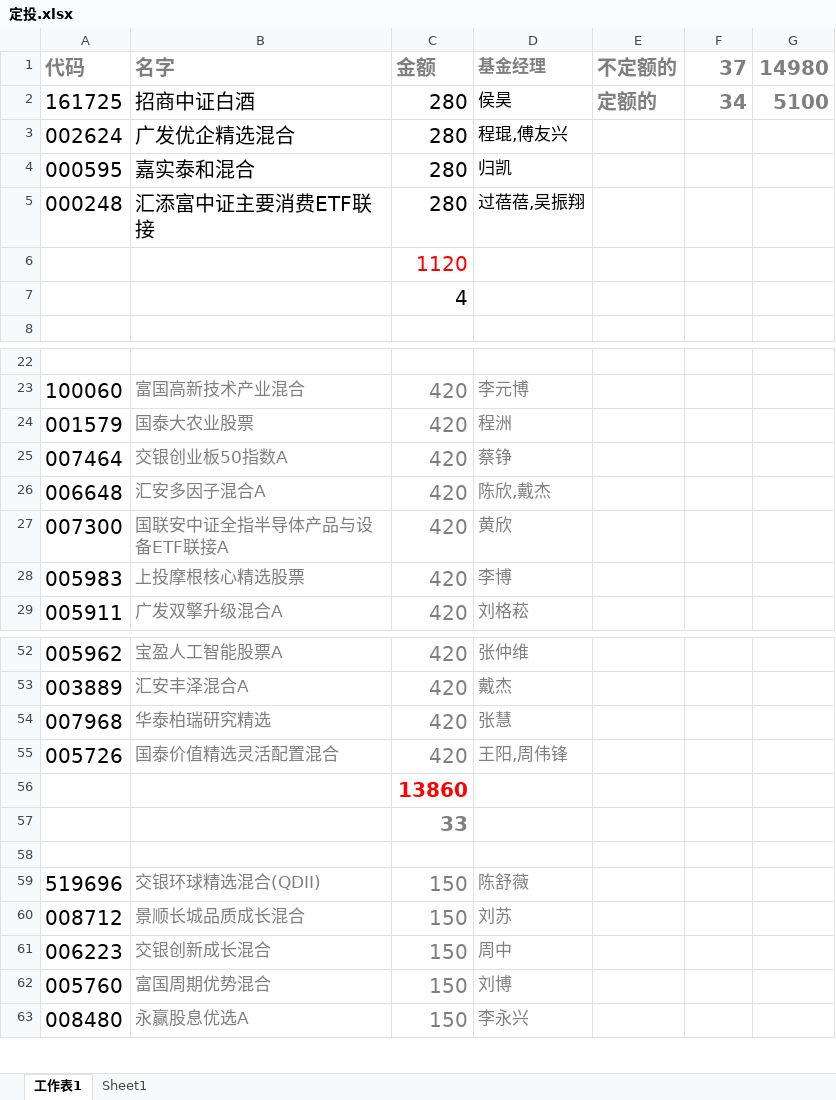
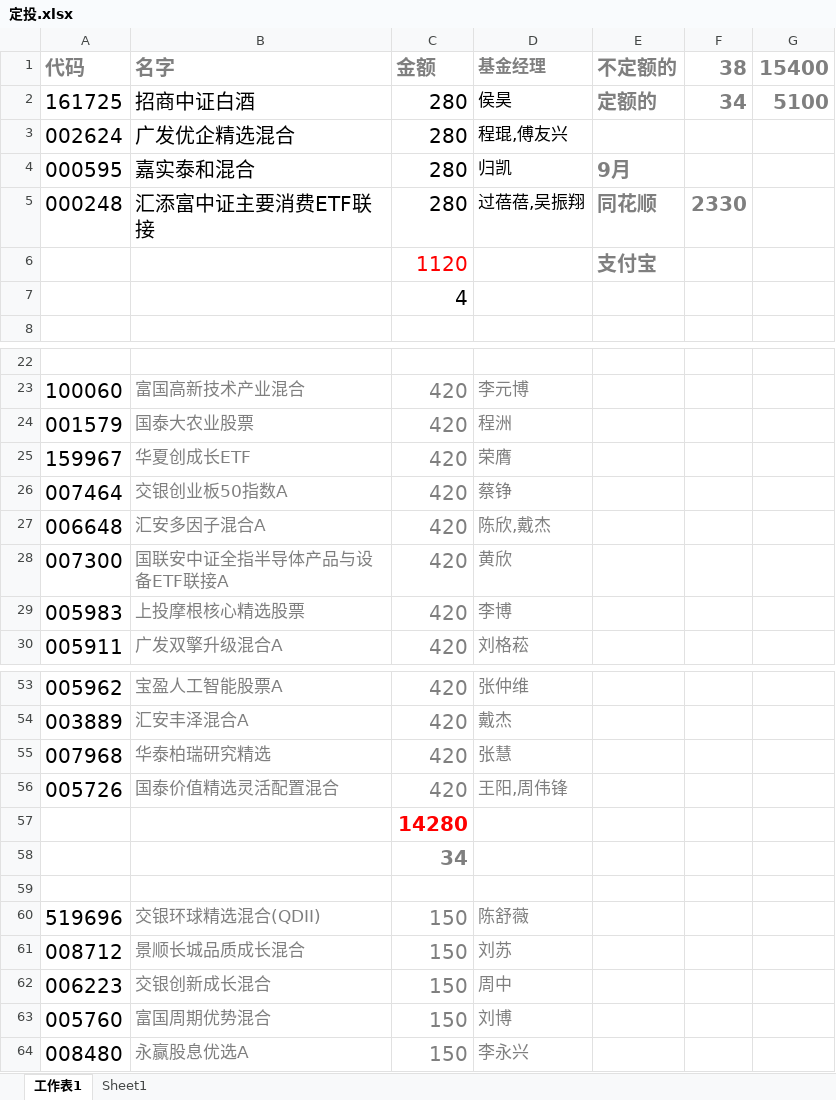
Before and after one commit to lijiadashaoye/jijinfenxi, an Excel workbook: 定投.xlsx, sheet 工作表1, drawn as a sheet; only a part is shown, gaps mark what is left out; values as stored, in another font and other column widths than the file's, no borders; addresses are those after the commit; the diff names each change by its address in the sheet, - before the commit and + after, or states it on an @@ line.

```diff
--- a/定投.xlsx (sheet 工作表1)
+++ b/定投.xlsx (sheet 工作表1)
-F1: 37
+F1: 38
-G1: 14980
+G1: 15400
-E4 (不定额的): (empty)
+E4 (不定额的): 9月
-E5 (不定额的): (empty)
+E5 (不定额的): 同花顺
-F5 (38): (empty)
+F5 (38): 2330
-E6 (不定额的): (empty)
+E6 (不定额的): 支付宝
+row 25: 159967 | 华夏创成长ETF | 420 | 荣膺
-C57 (金额): 13860
+C57 (金额): 14280
-C58 (金额): 33
+C58 (金额): 34
```
Also changed, not shown: sheet Sheet1, formulas that keep their value.
